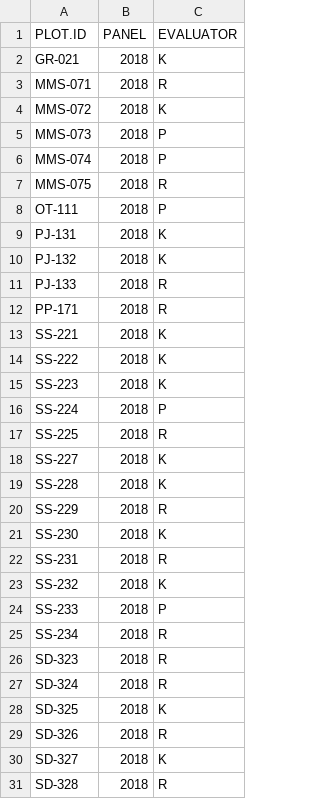
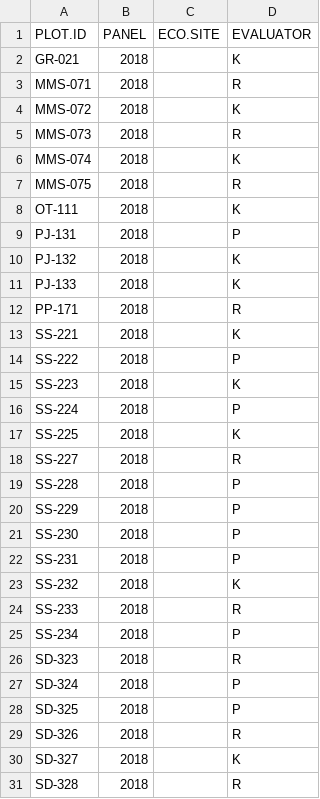
Before and after one commit to sagesteppe/UFO-ESD_manual_classification, a CSV file: data/processed/2018ESDs_Assigned.csv, drawn as a sheet; only a part is shown; addresses are those after the commit; the diff covers the shown part only; the diff names each change by its address in the sheet, - before the commit and + after, or states it on an @@ line.

Commit message:
revamped running the 2018 plots to someone

```diff
--- a/data/processed/2018ESDs_Assigned.csv
+++ b/data/processed/2018ESDs_Assigned.csv
+column C (ECO.SITE), empty
-D5 (EVALUATOR): P
+D5 (EVALUATOR): R
-D6 (EVALUATOR): P
+D6 (EVALUATOR): K
-D8 (EVALUATOR): P
+D8 (EVALUATOR): K
-D9 (EVALUATOR): K
+D9 (EVALUATOR): P
-D11 (EVALUATOR): R
+D11 (EVALUATOR): K
-D14 (EVALUATOR): K
+D14 (EVALUATOR): P
-D17 (EVALUATOR): R
+D17 (EVALUATOR): K
-D18 (EVALUATOR): K
+D18 (EVALUATOR): R
-D19 (EVALUATOR): K
+D19 (EVALUATOR): P
-D20 (EVALUATOR): R
+D20 (EVALUATOR): P
-D21 (EVALUATOR): K
+D21 (EVALUATOR): P
-D22 (EVALUATOR): R
+D22 (EVALUATOR): P
-D24 (EVALUATOR): P
+D24 (EVALUATOR): R
-D25 (EVALUATOR): R
+D25 (EVALUATOR): P
-D27 (EVALUATOR): R
+D27 (EVALUATOR): P
-D28 (EVALUATOR): K
+D28 (EVALUATOR): P
```
Also changed, not shown: 5 edited cells elsewhere in this file, 2 other files.
